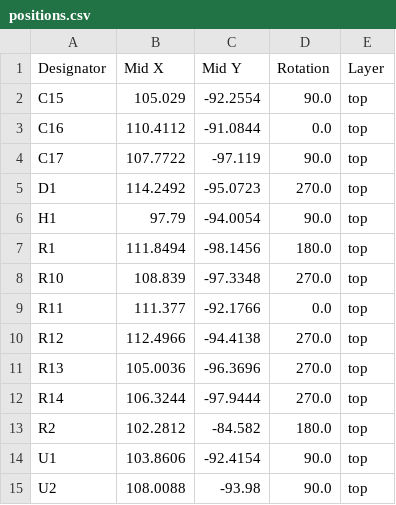
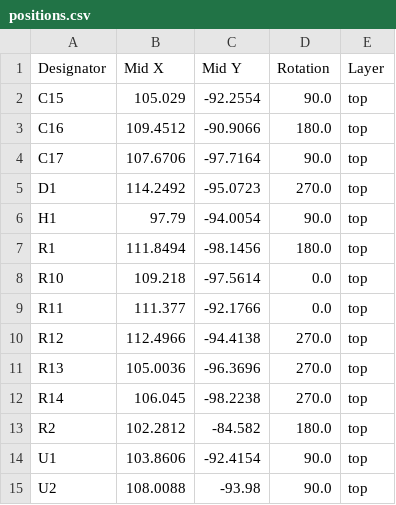
Before and after one commit to toastysmoke/TestPCBs, a CSV file: MX26631DL/production/positions.csv, drawn as a sheet.

```diff
--- a/MX26631DL/production/positions.csv
+++ b/MX26631DL/production/positions.csv
@@ -2,4 +2,4 @@
 C15,105.029,-92.2554,90.0,top
-C16,110.4112,-91.0844,0.0,top
-C17,107.7722,-97.119,90.0,top
+C16,109.4512,-90.9066,180.0,top
+C17,107.6706,-97.7164,90.0,top
 D1,114.2492,-95.0723,270.0,top
@@ -7,3 +7,3 @@ H1,97.79,-94.0054,90.0,top
 R1,111.8494,-98.1456,180.0,top
-R10,108.839,-97.3348,270.0,top
+R10,109.218,-97.5614,0.0,top
 R11,111.377,-92.1766,0.0,top
@@ -11,3 +11,3 @@ R12,112.4966,-94.4138,270.0,top
 R13,105.0036,-96.3696,270.0,top
-R14,106.3244,-97.9444,270.0,top
+R14,106.045,-98.2238,270.0,top
 R2,102.2812,-84.582,180.0,top
```
Also changed, not shown: MX26631DL/production/bom.csv, 15 other files.
